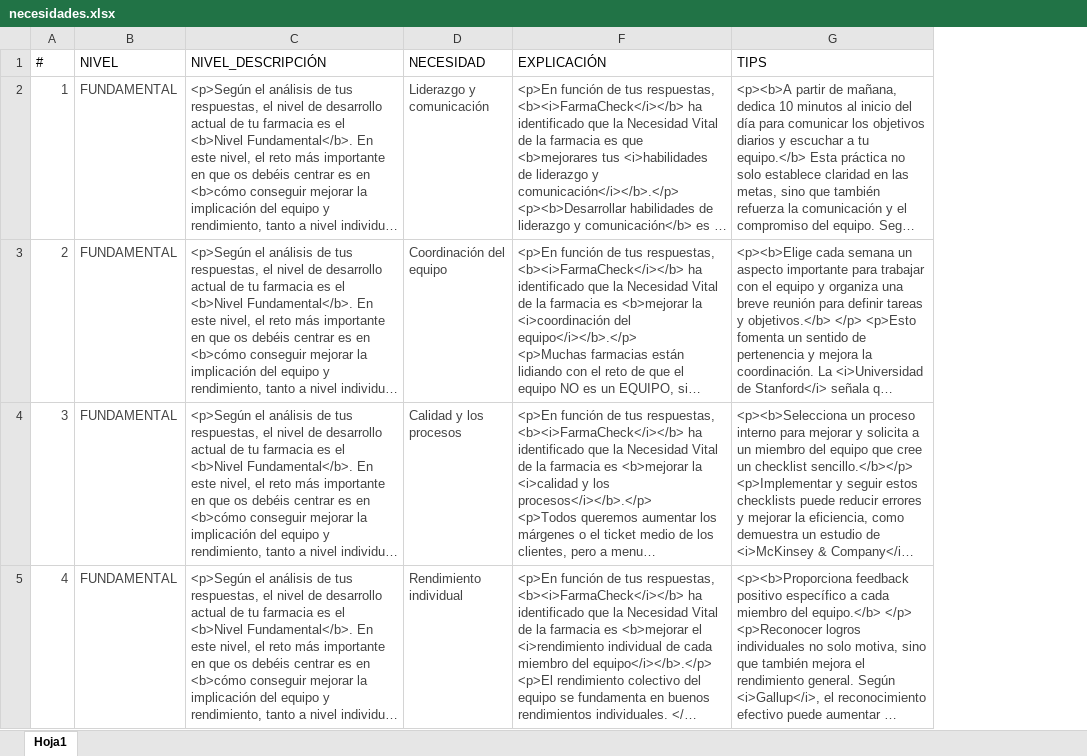
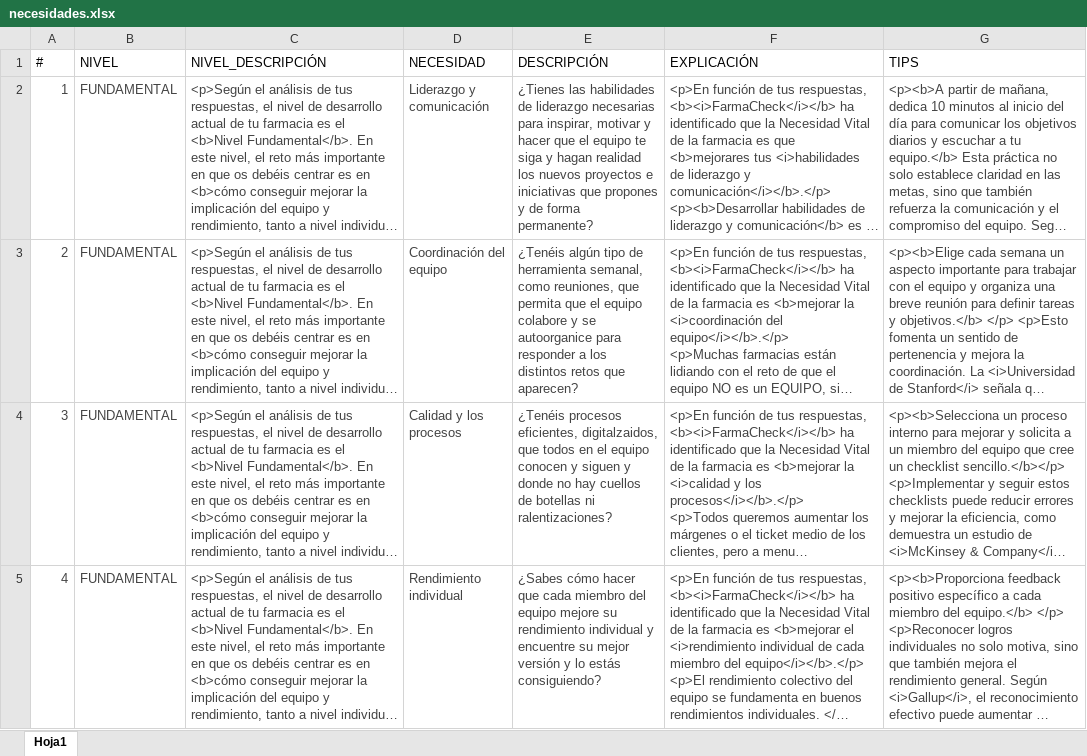
Before and after one commit to barrerot/farmacheck, an Excel workbook: necesidades.xlsx, sheet Hoja1, drawn as a sheet; only a part is shown; long unchanged cells end in …; values as stored, in another font and other column widths than the file's, no borders; charts and pictures not drawn; the diff covers the shown part only; the diff names each change by its address in the sheet, - before the commit and + after, or states it on an @@ line.

```diff
--- a/necesidades.xlsx (sheet Hoja1)
+++ b/necesidades.xlsx (sheet Hoja1)
@@ column E (DESCRIPCIÓN) unhidden, rows 2-5: ¿Tienes las habilidades de liderazgo necesarias para inspirar, motivar y hacer que el equipo te siga y hagan realidad los nuevos proyectos e iniciativas que propones y de forma permanente? | ¿Tenéis algún tipo de herramienta semanal, como reuniones, que permita que el equipo colabore y se autoorganice para responder a los distintos retos que aparecen? | ¿Tenéis procesos eficientes, digitalzaidos, que todos en el equipo conocen y siguen y donde no hay cuellos de botellas ni ralentizaciones? | ¿Sabes cómo hacer que cada miembro del equipo mejore su rendimiento individual y encuentre su mejor versión y lo estás consiguiendo? @@
```
Also changed, not shown: 1 edited cell elsewhere in this sheet, 2 other files.
